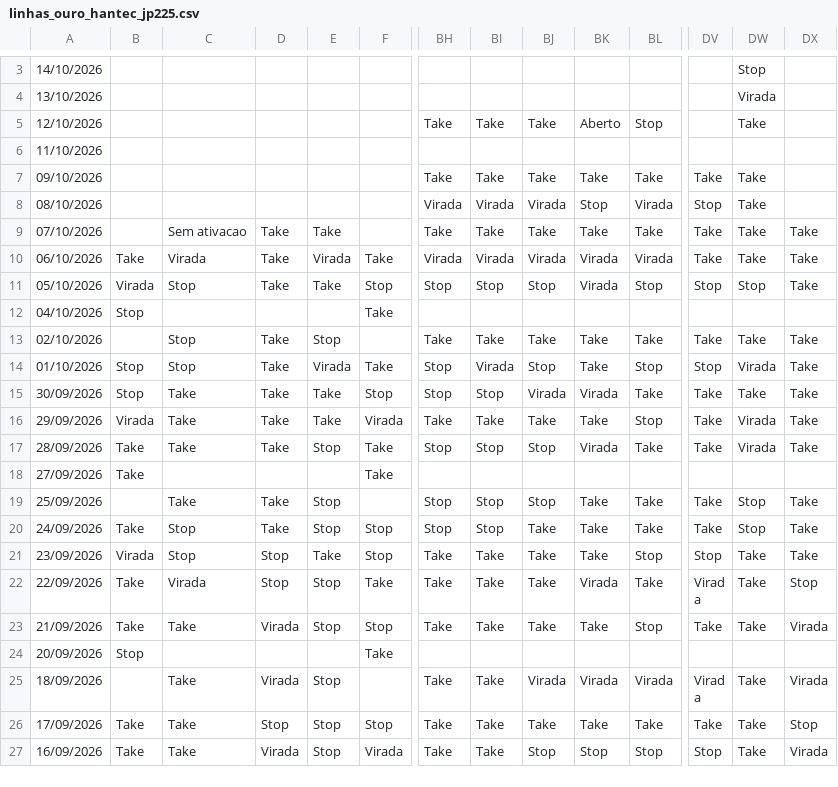
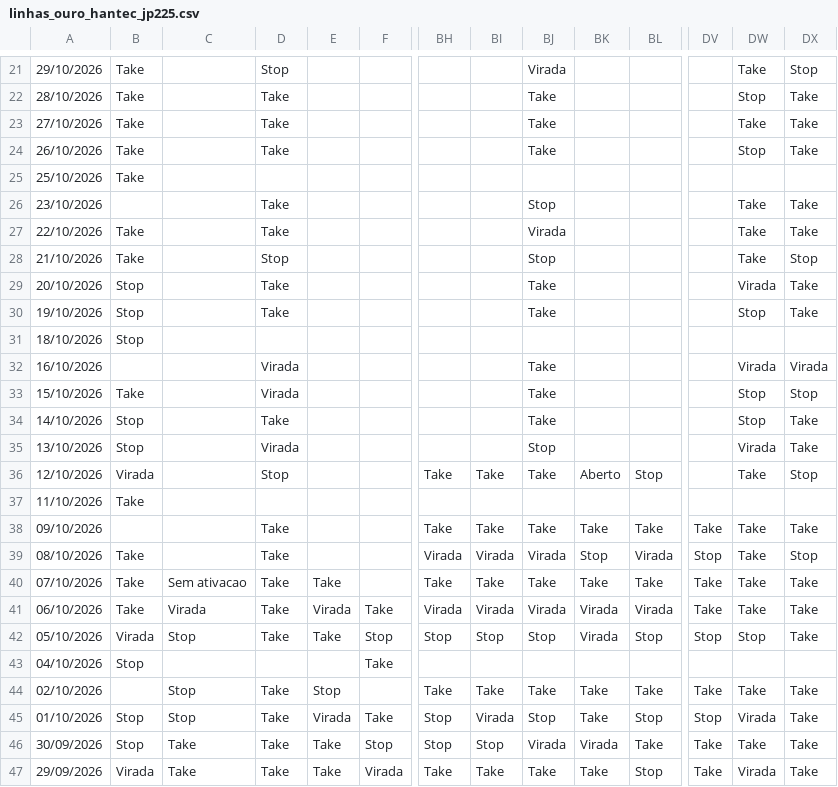
Before and after one commit to Primastraders/Operacionais, a CSV file: data/linhas_ouro_hantec_jp225.csv, drawn as a sheet; only a part is shown, gaps mark what is left out; the shorter side is filled out with more unchanged rows; addresses are those after the commit; rows hold the shown columns only; the diff covers the shown part only; the diff names each change by its address in the sheet, - before the commit and + after, or states it on an @@ line.

```diff
--- a/data/linhas_ouro_hantec_jp225.csv
+++ b/data/linhas_ouro_hantec_jp225.csv
+row 21: 29/10/2026 | Take |  | Stop |  |  |  |  | Virada |  |  |  | Take | Stop
+row 22: 28/10/2026 | Take |  | Take |  |  |  |  | Take |  |  |  | Stop | Take
+row 23: 27/10/2026 | Take |  | Take |  |  |  |  | Take |  |  |  | Take | Take
+row 24: 26/10/2026 | Take |  | Take |  |  |  |  | Take |  |  |  | Stop | Take
+row 25: 25/10/2026 | Take
+row 26: 23/10/2026 |  |  | Take |  |  |  |  | Stop |  |  |  | Take | Take
+row 27: 22/10/2026 | Take |  | Take |  |  |  |  | Virada |  |  |  | Take | Take
+row 28: 21/10/2026 | Take |  | Stop |  |  |  |  | Stop |  |  |  | Take | Stop
+row 29: 20/10/2026 | Stop |  | Take |  |  |  |  | Take |  |  |  | Virada | Take
+row 30: 19/10/2026 | Stop |  | Take |  |  |  |  | Take |  |  |  | Stop | Take
+row 31: 18/10/2026 | Stop
+row 32: 16/10/2026 |  |  | Virada |  |  |  |  | Take |  |  |  | Virada | Virada
+row 33: 15/10/2026 | Take |  | Virada |  |  |  |  | Take |  |  |  | Stop | Stop
-B34:B35: (empty)
+B34:B35: Stop
-D34: (empty)
+D34: Take
-BJ34: (empty)
+BJ34: Take
-DX34:DX35: (empty)
+DX34:DX35: Take
-D35: (empty)
+D35: Virada
-BJ35: (empty)
+BJ35: Stop
-B36: (empty)
+B36: Virada
-D36: (empty)
+D36: Stop
-DX36: (empty)
+DX36: Stop
-B37: (empty)
+B37: Take
-D38:D39: (empty)
+D38:D39: Take
-DX38: (empty)
+DX38: Take
-B39:B40: (empty)
+B39:B40: Take
-DX39: (empty)
+DX39: Stop
```
Also changed, not shown: 19 added rows and 1 removed row elsewhere in this file, 3 other files.
